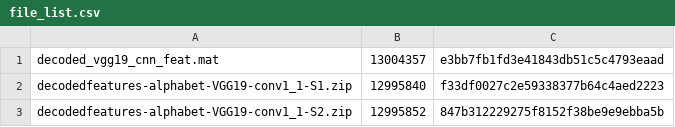
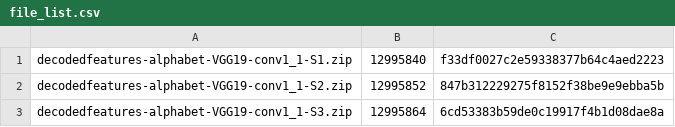
Before and after one commit to KamitaniLab/DeepImageReconstruction, a CSV file: data/file_list.csv, drawn as a sheet; only a part is shown; the shorter side is filled out with more unchanged rows.

Commit message:
[fix] remove unnecessary data file from the data downloading script

```diff
--- a/data/file_list.csv
+++ b/data/file_list.csv
@@ -1,2 +1 @@
-decoded_vgg19_cnn_feat.mat,13004357,e3bb7fb1fd3e41843db51c5c4793eaad
 decodedfeatures-alphabet-VGG19-conv1_1-S1.zip,12995840,f33df0027c2e59338377b64c4aed2223
```
